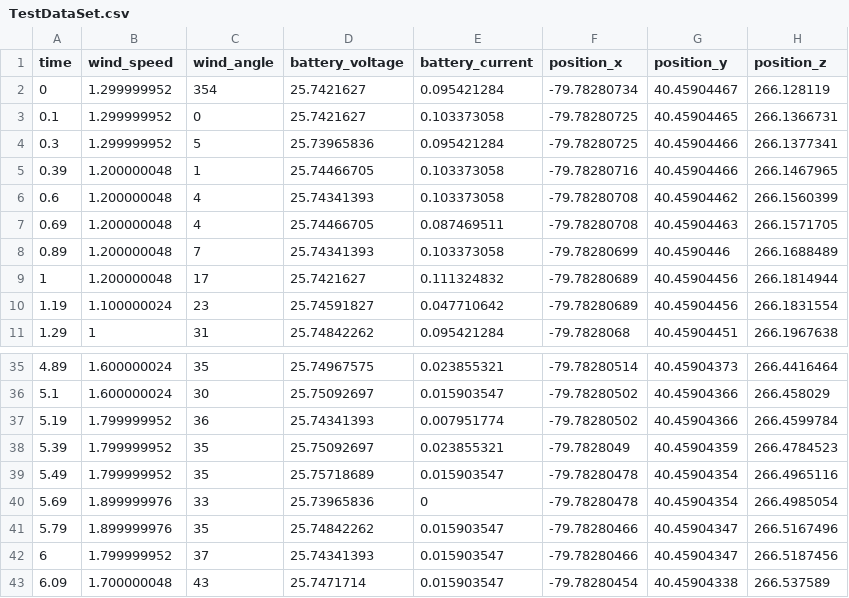
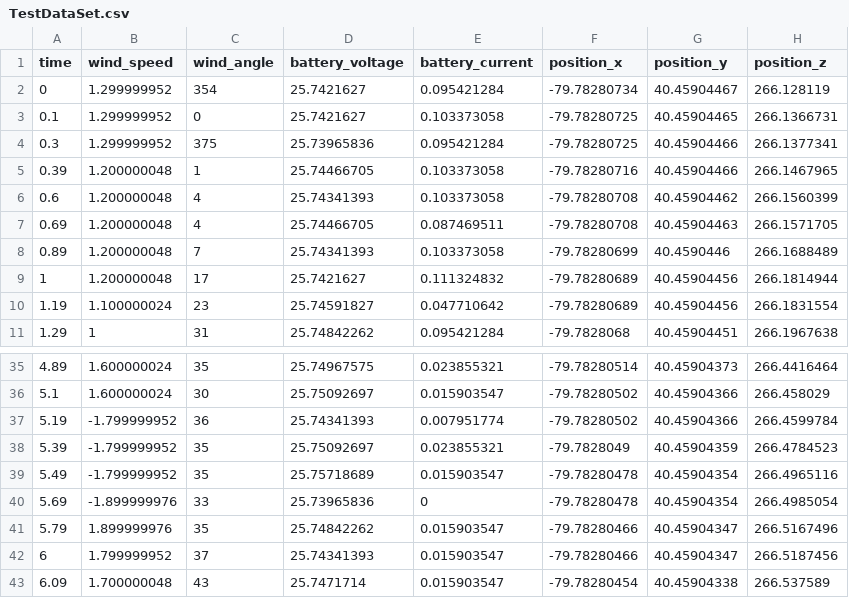
Before and after one commit to Spale22/VP_Project, a CSV file: Drone/Client/Resources/TestDataSet.csv, drawn as a sheet; only a part is shown, gaps mark what is left out; the diff names each change by its address in the sheet, - before the commit and + after, or states it on an @@ line.

Commit message:
Update WCF config and adjust test CSV
- Refactor App.config WCF binding to multi-line format
- Update TestDataSet.csv: changed some values to be invalid to test rejected sample logic

```diff
--- a/Drone/Client/Resources/TestDataSet.csv
+++ b/Drone/Client/Resources/TestDataSet.csv
-C4 (wind_angle): 5
+C4 (wind_angle): 375
-B37:B39 (wind_speed): 1.799999952
+B37:B39 (wind_speed): -1.799999952
-B40 (wind_speed): 1.899999976
+B40 (wind_speed): -1.899999976
```
Also changed, not shown: 2 other files.
